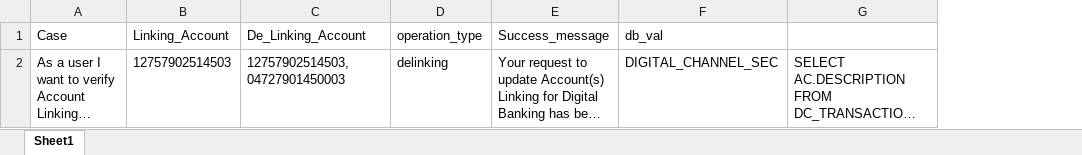
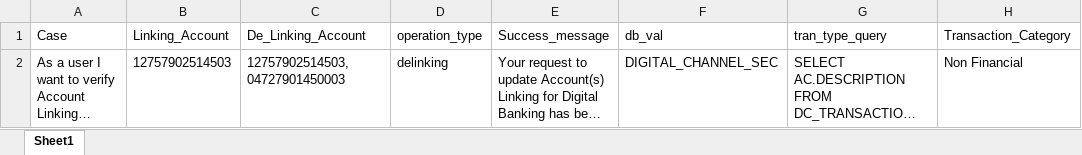
Before and after one commit to MojizMehdi/MojizMehdi, an Excel workbook: HBLAutomationWeb/Resources/Feature/InternetBanking/Data/MyAccount.xlsx, sheet Sheet1, drawn as a sheet; long unchanged cells end in …; values as stored, in another font and other column widths than the file's, no borders; the diff names each change by its address in the sheet, - before the commit and + after, or states it on an @@ line.

```diff
--- a/HBLAutomationWeb/Resources/Feature/InternetBanking/Data/MyAccount.xlsx (sheet Sheet1)
+++ b/HBLAutomationWeb/Resources/Feature/InternetBanking/Data/MyAccount.xlsx (sheet Sheet1)
+column H (Transaction_Category), row 2: Non Financial
-G1: (empty)
+G1: tran_type_query
```
Also changed, not shown: HBLAutomationWeb/Resources/Feature/InternetBanking/Data/SendMoney.xlsx, HBLAutomationWeb/Resources/Feature/InternetBanking/Data/SendMoney_Beneficiary.xlsx, 52 other files.
